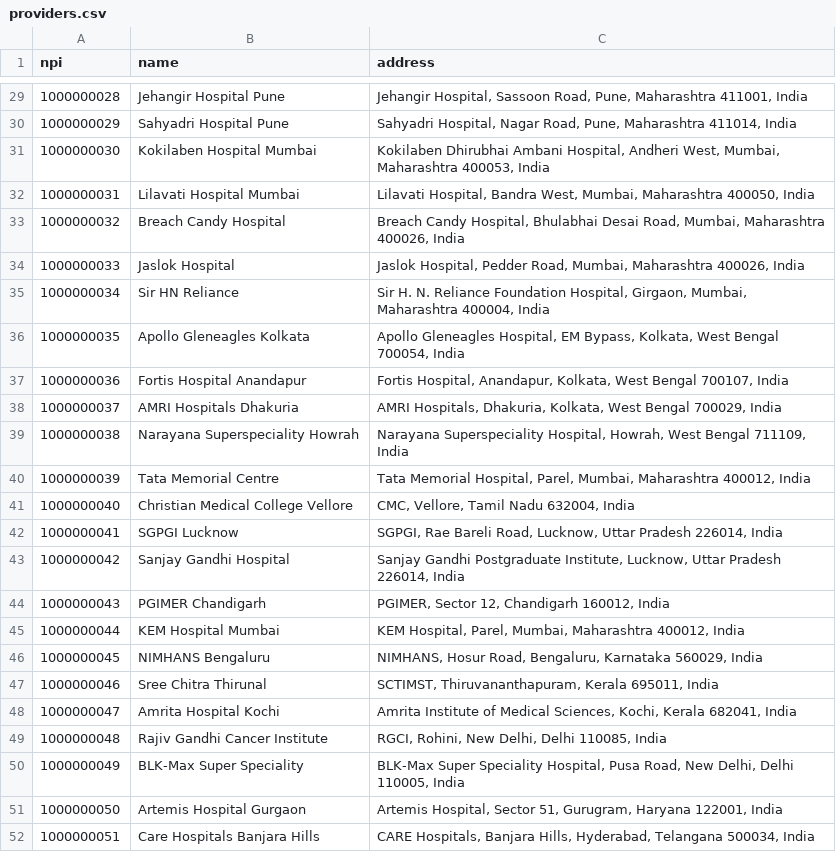
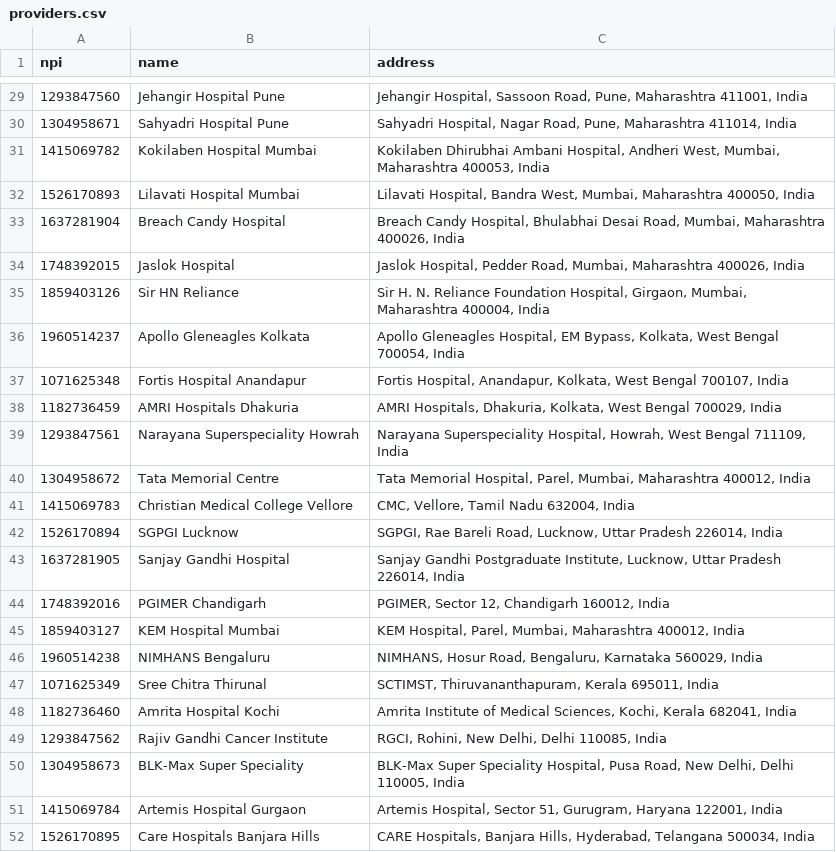
Before and after one commit to HVVSATHWIK/AstraNova, a CSV file: public/providers.csv, drawn as a sheet; only a part is shown, gaps mark what is left out; the diff covers the shown part only.

```diff
--- a/public/providers.csv
+++ b/public/providers.csv
@@ -29,24 +29,24 @@ npi,name,address
-1000000028,Jehangir Hospital Pune,"Jehangir Hospital, Sassoon Road, Pune, Maharashtra 411001, India"
-1000000029,Sahyadri Hospital Pune,"Sahyadri Hospital, Nagar Road, Pune, Maharashtra 411014, India"
-1000000030,Kokilaben Hospital Mumbai,"Kokilaben Dhirubhai Ambani Hospital, Andheri West, Mumbai, Maharashtra 400053, India"
-1000000031,Lilavati Hospital Mumbai,"Lilavati Hospital, Bandra West, Mumbai, Maharashtra 400050, India"
-1000000032,Breach Candy Hospital,"Breach Candy Hospital, Bhulabhai Desai Road, Mumbai, Maharashtra 400026, India"
-1000000033,Jaslok Hospital,"Jaslok Hospital, Pedder Road, Mumbai, Maharashtra 400026, India"
-1000000034,Sir HN Reliance,"Sir H. N. Reliance Foundation Hospital, Girgaon, Mumbai, Maharashtra 400004, India"
-1000000035,Apollo Gleneagles Kolkata,"Apollo Gleneagles Hospital, EM Bypass, Kolkata, West Bengal 700054, India"
-1000000036,Fortis Hospital Anandapur,"Fortis Hospital, Anandapur, Kolkata, West Bengal 700107, India"
-1000000037,AMRI Hospitals Dhakuria,"AMRI Hospitals, Dhakuria, Kolkata, West Bengal 700029, India"
-1000000038,Narayana Superspeciality Howrah,"Narayana Superspeciality Hospital, Howrah, West Bengal 711109, India"
-1000000039,Tata Memorial Centre,"Tata Memorial Hospital, Parel, Mumbai, Maharashtra 400012, India"
-1000000040,Christian Medical College Vellore,"CMC, Vellore, Tamil Nadu 632004, India"
-1000000041,SGPGI Lucknow,"SGPGI, Rae Bareli Road, Lucknow, Uttar Pradesh 226014, India"
-1000000042,Sanjay Gandhi Hospital,"Sanjay Gandhi Postgraduate Institute, Lucknow, Uttar Pradesh 226014, India"
-1000000043,PGIMER Chandigarh,"PGIMER, Sector 12, Chandigarh 160012, India"
-1000000044,KEM Hospital Mumbai,"KEM Hospital, Parel, Mumbai, Maharashtra 400012, India"
-1000000045,NIMHANS Bengaluru,"NIMHANS, Hosur Road, Bengaluru, Karnataka 560029, India"
-1000000046,Sree Chitra Thirunal,"SCTIMST, Thiruvananthapuram, Kerala 695011, India"
-1000000047,Amrita Hospital Kochi,"Amrita Institute of Medical Sciences, Kochi, Kerala 682041, India"
-1000000048,Rajiv Gandhi Cancer Institute,"RGCI, Rohini, New Delhi, Delhi 110085, India"
-1000000049,BLK-Max Super Speciality,"BLK-Max Super Speciality Hospital, Pusa Road, New Delhi, Delhi 110005, India"
-1000000050,Artemis Hospital Gurgaon,"Artemis Hospital, Sector 51, Gurugram, Haryana 122001, India"
-1000000051,Care Hospitals Banjara Hills,"CARE Hospitals, Banjara Hills, Hyderabad, Telangana 500034, India"
+1293847560,Jehangir Hospital Pune,"Jehangir Hospital, Sassoon Road, Pune, Maharashtra 411001, India"
+1304958671,Sahyadri Hospital Pune,"Sahyadri Hospital, Nagar Road, Pune, Maharashtra 411014, India"
+1415069782,Kokilaben Hospital Mumbai,"Kokilaben Dhirubhai Ambani Hospital, Andheri West, Mumbai, Maharashtra 400053, India"
+1526170893,Lilavati Hospital Mumbai,"Lilavati Hospital, Bandra West, Mumbai, Maharashtra 400050, India"
+1637281904,Breach Candy Hospital,"Breach Candy Hospital, Bhulabhai Desai Road, Mumbai, Maharashtra 400026, India"
+1748392015,Jaslok Hospital,"Jaslok Hospital, Pedder Road, Mumbai, Maharashtra 400026, India"
+1859403126,Sir HN Reliance,"Sir H. N. Reliance Foundation Hospital, Girgaon, Mumbai, Maharashtra 400004, India"
+1960514237,Apollo Gleneagles Kolkata,"Apollo Gleneagles Hospital, EM Bypass, Kolkata, West Bengal 700054, India"
+1071625348,Fortis Hospital Anandapur,"Fortis Hospital, Anandapur, Kolkata, West Bengal 700107, India"
+1182736459,AMRI Hospitals Dhakuria,"AMRI Hospitals, Dhakuria, Kolkata, West Bengal 700029, India"
+1293847561,Narayana Superspeciality Howrah,"Narayana Superspeciality Hospital, Howrah, West Bengal 711109, India"
+1304958672,Tata Memorial Centre,"Tata Memorial Hospital, Parel, Mumbai, Maharashtra 400012, India"
+1415069783,Christian Medical College Vellore,"CMC, Vellore, Tamil Nadu 632004, India"
+1526170894,SGPGI Lucknow,"SGPGI, Rae Bareli Road, Lucknow, Uttar Pradesh 226014, India"
+1637281905,Sanjay Gandhi Hospital,"Sanjay Gandhi Postgraduate Institute, Lucknow, Uttar Pradesh 226014, India"
+1748392016,PGIMER Chandigarh,"PGIMER, Sector 12, Chandigarh 160012, India"
+1859403127,KEM Hospital Mumbai,"KEM Hospital, Parel, Mumbai, Maharashtra 400012, India"
+1960514238,NIMHANS Bengaluru,"NIMHANS, Hosur Road, Bengaluru, Karnataka 560029, India"
+1071625349,Sree Chitra Thirunal,"SCTIMST, Thiruvananthapuram, Kerala 695011, India"
+1182736460,Amrita Hospital Kochi,"Amrita Institute of Medical Sciences, Kochi, Kerala 682041, India"
+1293847562,Rajiv Gandhi Cancer Institute,"RGCI, Rohini, New Delhi, Delhi 110085, India"
+1304958673,BLK-Max Super Speciality,"BLK-Max Super Speciality Hospital, Pusa Road, New Delhi, Delhi 110005, India"
+1415069784,Artemis Hospital Gurgaon,"Artemis Hospital, Sector 51, Gurugram, Haryana 122001, India"
+1526170895,Care Hospitals Banjara Hills,"CARE Hospitals, Banjara Hills, Hyderabad, Telangana 500034, India"
```
Also changed, not shown: 27 edited cells elsewhere in this file.
